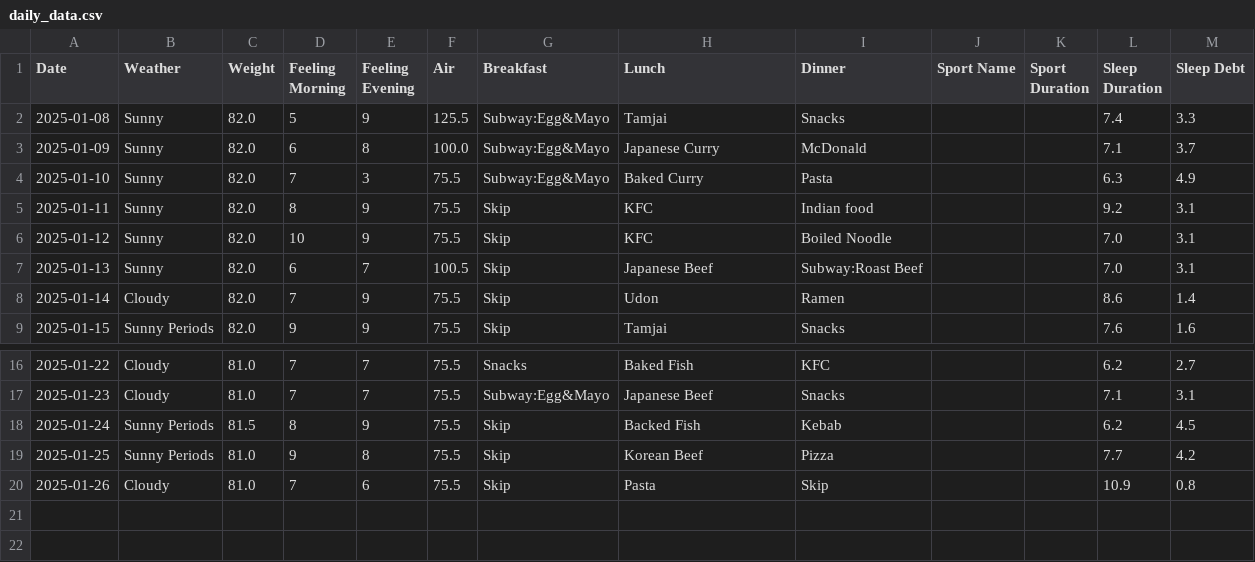
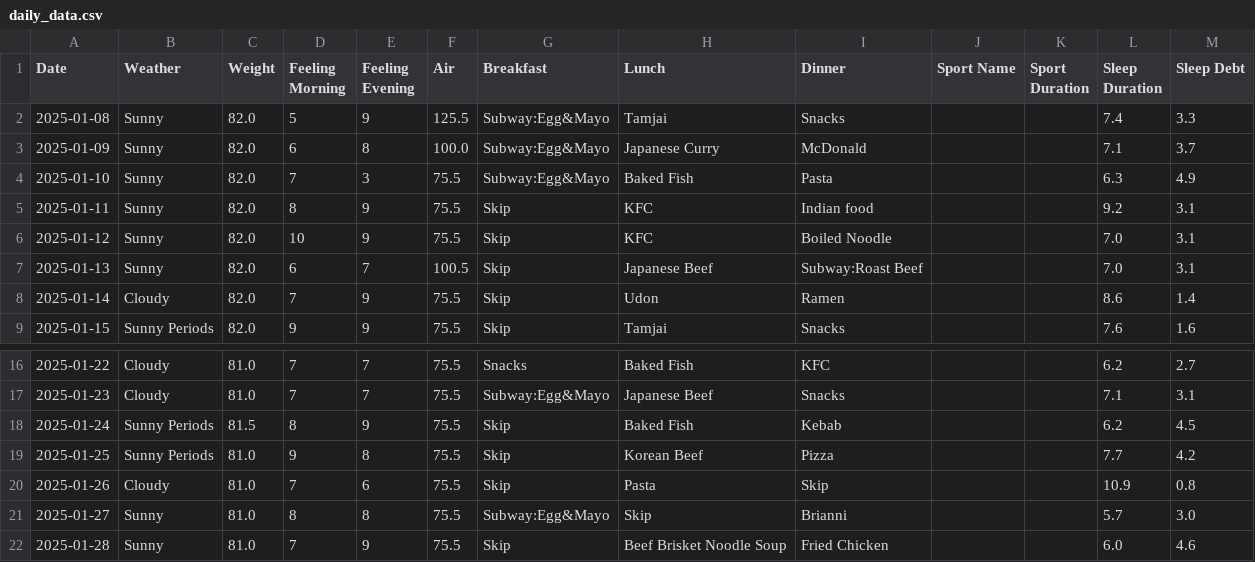
Before and after one commit to YelamanKarassay/Personal-Health-Wellness-Dashboard, a CSV file: daily_data.csv, drawn as a sheet; only a part is shown, gaps mark what is left out.

Commit message:
Update daily_data.csv and preprocess.py with meal name corrections and new entries

```diff
--- a/daily_data.csv
+++ b/daily_data.csv
@@ -3,3 +3,3 @@ Date,Weather,Weight,Feeling Morning,Feeling Evening,Air,Breakfast,Lunch,Dinner,S
 2025-01-09,Sunny,82.0,6,8,100.0,Subway:Egg&Mayo,Japanese Curry,McDonald,,,7.1,3.7
-2025-01-10,Sunny,82.0,7,3,75.5,Subway:Egg&Mayo,Baked Curry,Pasta,,,6.3,4.9
+2025-01-10,Sunny,82.0,7,3,75.5,Subway:Egg&Mayo,Baked Fish,Pasta,,,6.3,4.9
 2025-01-11,Sunny,82.0,8,9,75.5,Skip,KFC,Indian food,,,9.2,3.1
@@ -17,4 +17,6 @@ Date,Weather,Weight,Feeling Morning,Feeling Evening,Air,Breakfast,Lunch,Dinner,S
 2025-01-23,Cloudy,81.0,7,7,75.5,Subway:Egg&Mayo,Japanese Beef,Snacks,,,7.1,3.1
-2025-01-24,Sunny Periods,81.5,8,9,75.5,Skip,Backed Fish,Kebab,,,6.2,4.5
+2025-01-24,Sunny Periods,81.5,8,9,75.5,Skip,Baked Fish,Kebab,,,6.2,4.5
 2025-01-25,Sunny Periods,81.0,9,8,75.5,Skip,Korean Beef,Pizza,,,7.7,4.2
 2025-01-26,Cloudy,81.0,7,6,75.5,Skip,Pasta,Skip,,,10.9,0.8
+2025-01-27,Sunny,81.0,8,8,75.5,Subway:Egg&Mayo,Skip,Brianni,,,5.7,3.0
+2025-01-28,Sunny,81.0,7,9,75.5,Skip,Beef Brisket Noodle Soup,Fried Chicken,,,6.0,4.6
```
Also changed, not shown: 1 other file.
